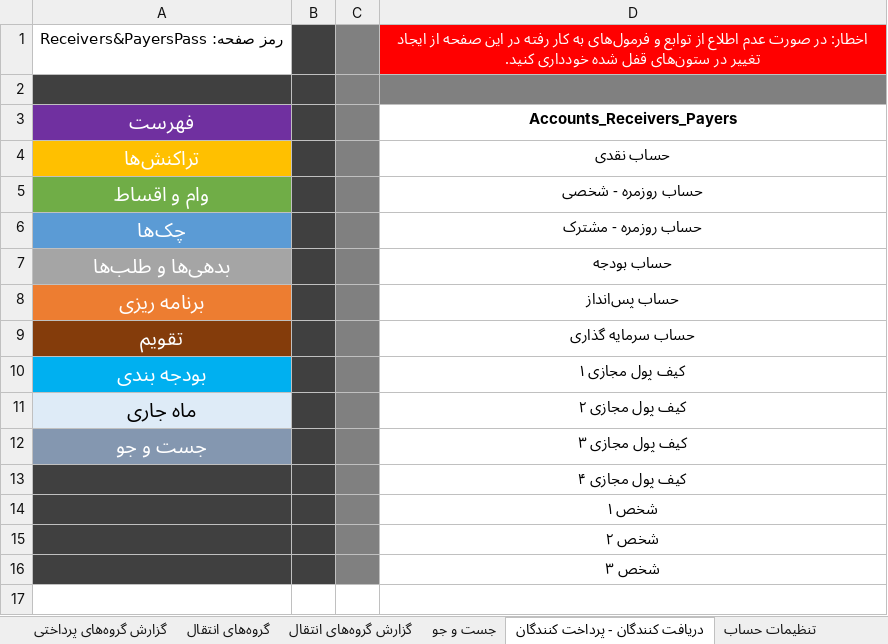
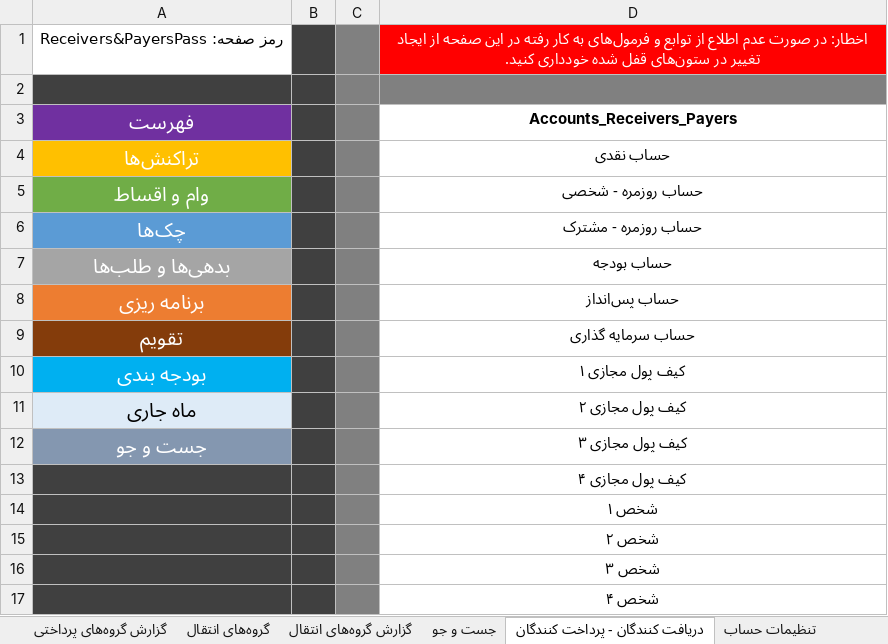
Before and after one commit to alirezamonem/Excel-Personal-Accountant-File, an Excel workbook: Personal Accountant.xlsm, sheet دریافت کنندگان - پرداخت کنندگان, drawn as a sheet; values as stored, in another font and other column widths than the file's, no borders; table styles not drawn; the diff names each change by its address in the sheet, - before the commit and + after, or states it on an @@ line.

Commit message:
Update <Daryaft Conandegan - Pardakht Conandegan> sheet and Project status report.txt File

```diff
--- a/Personal Accountant.xlsm (sheet دریافت کنندگان - پرداخت کنندگان)
+++ b/Personal Accountant.xlsm (sheet دریافت کنندگان - پرداخت کنندگان)
+row 17:  |  |  | شخص ۴
```
Also changed, not shown: 1 other file.
